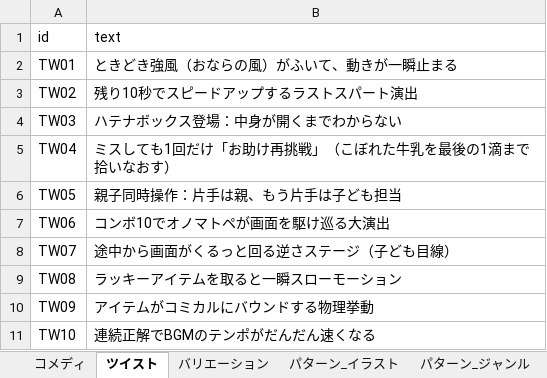
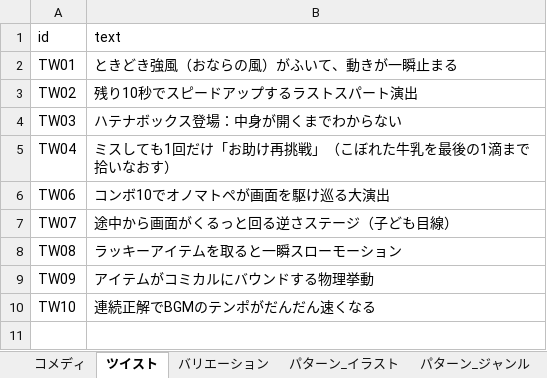
Before and after one commit to odatid/happening-progen, an Excel workbook: happening_db.xlsx, sheet ツイスト, drawn as a sheet; values as stored, in another font and other column widths than the file's, no borders; the diff names each change by its address in the sheet, - before the commit and + after, or states it on an @@ line.

Commit message:
ツイストから「親子同時操作」を削除

```diff
--- a/happening_db.xlsx (sheet ツイスト)
+++ b/happening_db.xlsx (sheet ツイスト)
-row 6: TW05 | 親子同時操作：片手は親、もう片手は子ども担当
```
Also changed, not shown: 3 other files.
